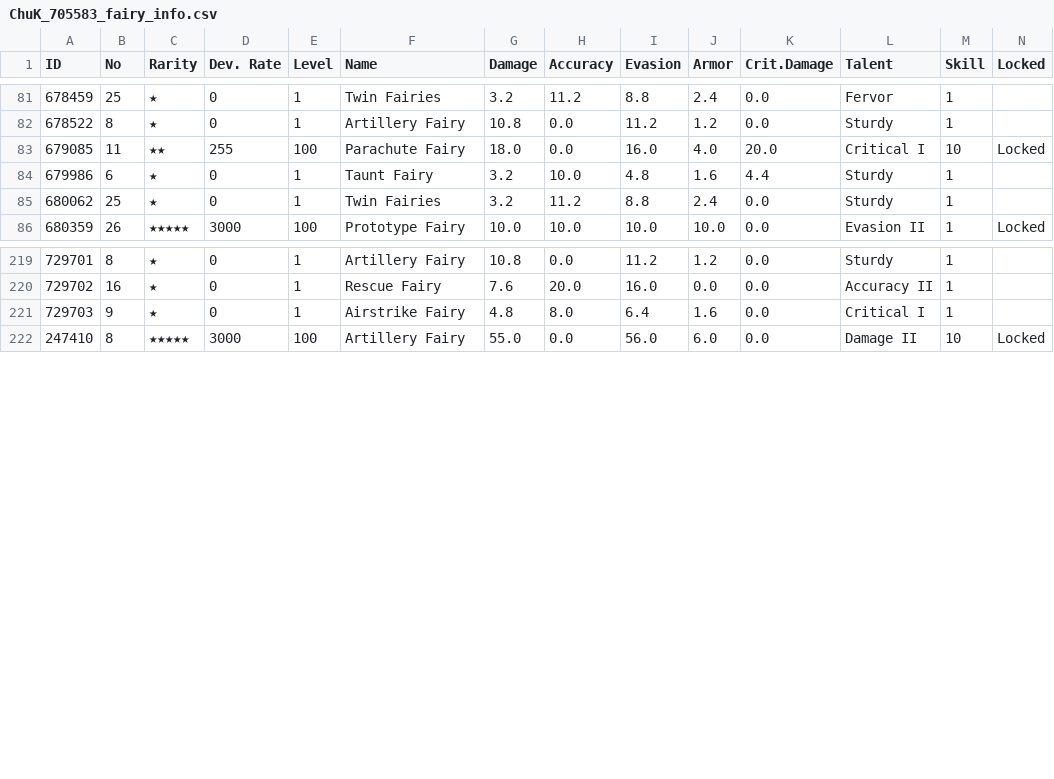
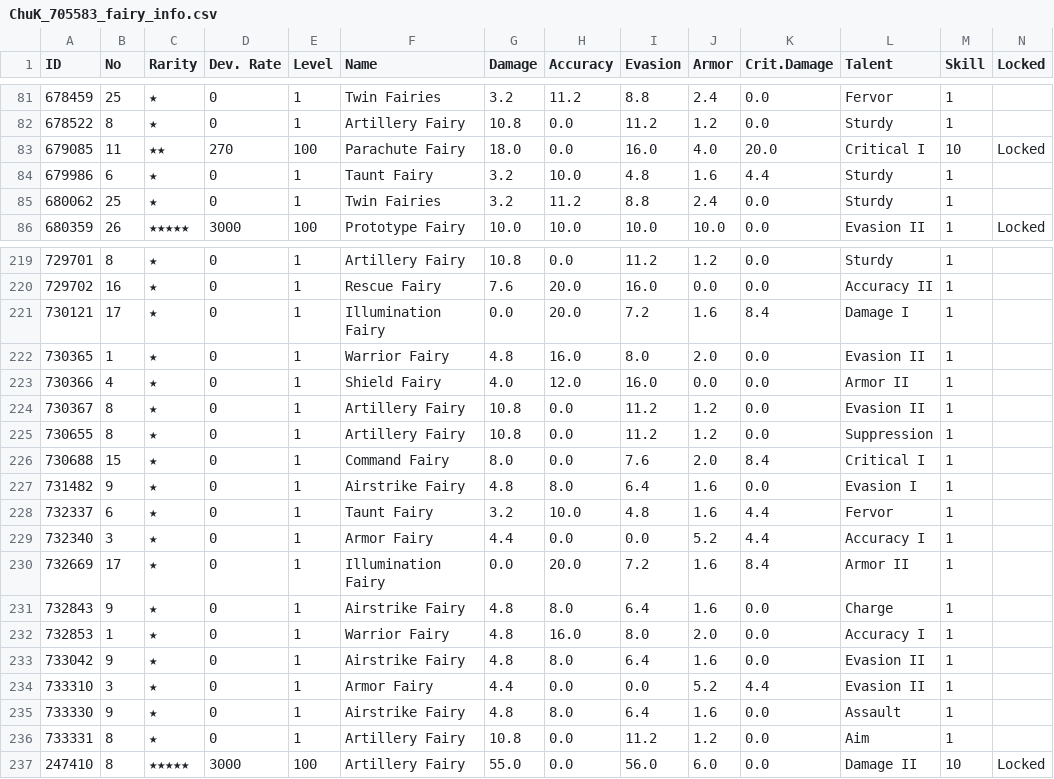
Before and after one commit to kchu-projects/girls-frontline-files, a CSV file: ChuK_705583_fairy_info.csv, drawn as a sheet; only a part is shown, gaps mark what is left out.

```diff
--- a/ChuK_705583_fairy_info.csv
+++ b/ChuK_705583_fairy_info.csv
@@ -82,3 +82,3 @@
 678522,8,★,0,1,Artillery Fairy,10.8,0.0,11.2,1.2,0.0,Sturdy,1,
-679085,11,★★,255,100,Parachute Fairy,18.0,0.0,16.0,4.0,20.0,Critical I,10,Locked
+679085,11,★★,270,100,Parachute Fairy,18.0,0.0,16.0,4.0,20.0,Critical I,10,Locked
 679986,6,★,0,1,Taunt Fairy,3.2,10.0,4.8,1.6,4.4,Sturdy,1,
@@ -220,3 +220,18 @@
 729702,16,★,0,1,Rescue Fairy,7.6,20.0,16.0,0.0,0.0,Accuracy II,1,
-729703,9,★,0,1,Airstrike Fairy,4.8,8.0,6.4,1.6,0.0,Critical I,1,
+730121,17,★,0,1,Illumination Fairy,0.0,20.0,7.2,1.6,8.4,Damage I,1,
+730365,1,★,0,1,Warrior Fairy,4.8,16.0,8.0,2.0,0.0,Evasion II,1,
+730366,4,★,0,1,Shield Fairy,4.0,12.0,16.0,0.0,0.0,Armor II,1,
+730367,8,★,0,1,Artillery Fairy,10.8,0.0,11.2,1.2,0.0,Evasion II,1,
+730655,8,★,0,1,Artillery Fairy,10.8,0.0,11.2,1.2,0.0,Suppression,1,
+730688,15,★,0,1,Command Fairy,8.0,0.0,7.6,2.0,8.4,Critical I,1,
+731482,9,★,0,1,Airstrike Fairy,4.8,8.0,6.4,1.6,0.0,Evasion I,1,
+732337,6,★,0,1,Taunt Fairy,3.2,10.0,4.8,1.6,4.4,Fervor,1,
+732340,3,★,0,1,Armor Fairy,4.4,0.0,0.0,5.2,4.4,Accuracy I,1,
+732669,17,★,0,1,Illumination Fairy,0.0,20.0,7.2,1.6,8.4,Armor II,1,
+732843,9,★,0,1,Airstrike Fairy,4.8,8.0,6.4,1.6,0.0,Charge,1,
+732853,1,★,0,1,Warrior Fairy,4.8,16.0,8.0,2.0,0.0,Accuracy I,1,
+733042,9,★,0,1,Airstrike Fairy,4.8,8.0,6.4,1.6,0.0,Evasion II,1,
+733310,3,★,0,1,Armor Fairy,4.4,0.0,0.0,5.2,4.4,Evasion II,1,
+733330,9,★,0,1,Airstrike Fairy,4.8,8.0,6.4,1.6,0.0,Assault,1,
+733331,8,★,0,1,Artillery Fairy,10.8,0.0,11.2,1.2,0.0,Aim,1,
 247410,8,★★★★★,3000,100,Artillery Fairy,55.0,0.0,56.0,6.0,0.0,Damage II,10,Locked
```
Also changed, not shown: ChuK_705583_coalition_info.csv, ChuK_705583_doll_info.csv, 2 other files.
